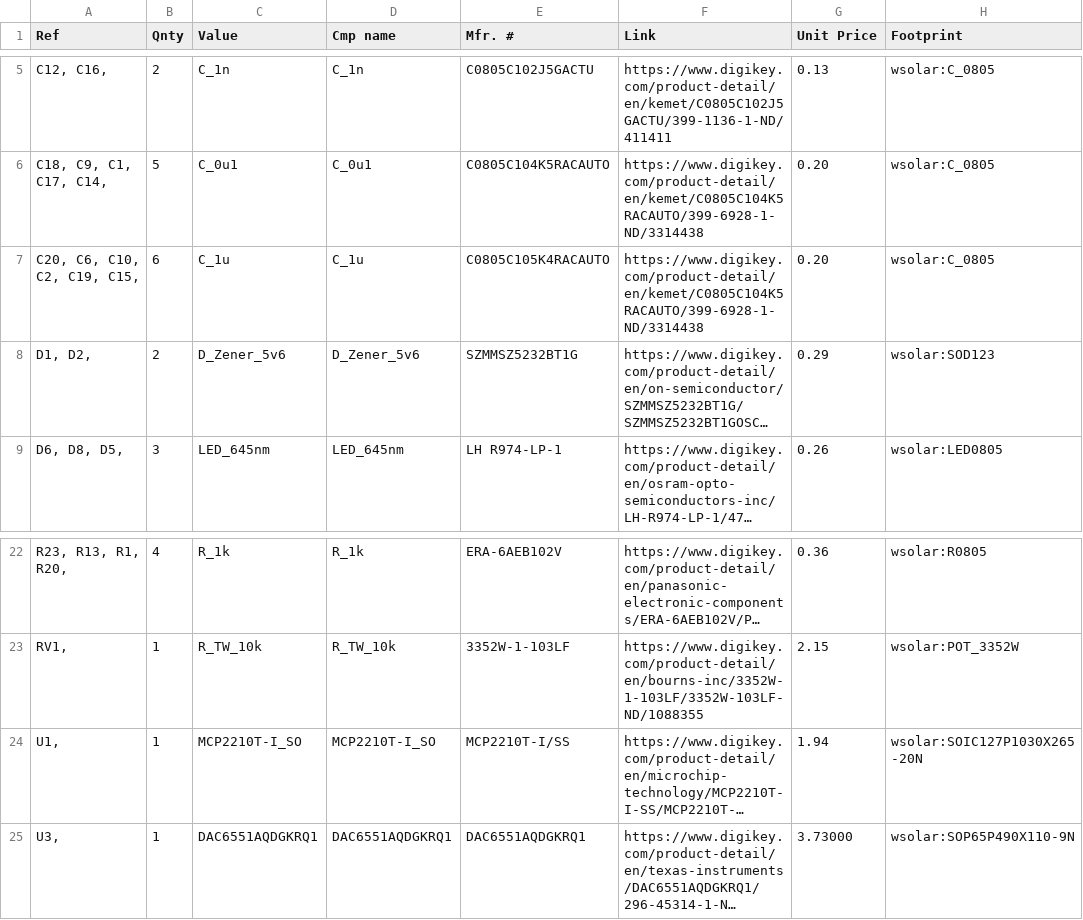
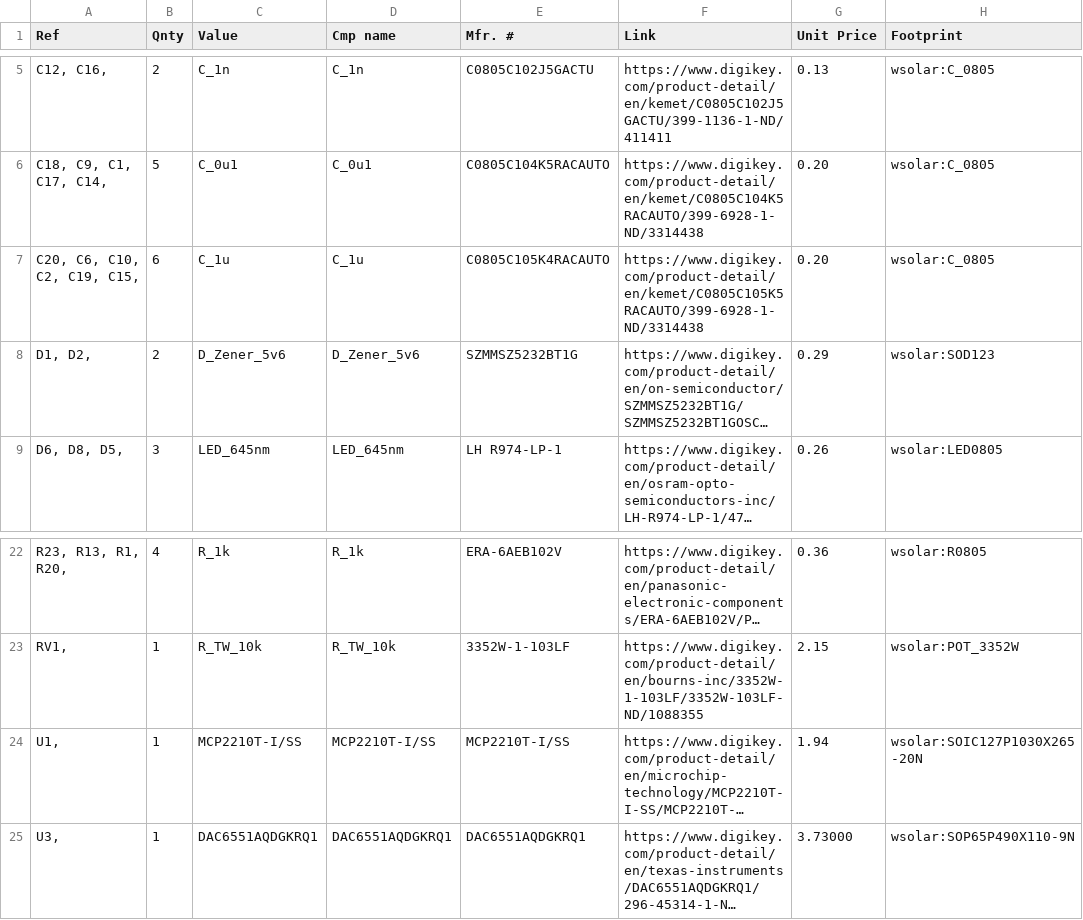
Before and after one commit to Wellesley-Solar/Electrical, a CSV file: Lighting/Lighting.csv, drawn as a sheet; only a part is shown, gaps mark what is left out; long unchanged cells end in …; the diff names each change by its address in the sheet, - before the commit and + after, or states it on an @@ line.

Commit message:
fix 1u cap link mistake; give mcp2210 correct name

```diff
--- a/Lighting/Lighting.csv
+++ b/Lighting/Lighting.csv
-F7 (Link): https://www.digikey.com/product-detail/en/kemet/C0805C104K5RACAUTO/399-6928-1-ND/3314438
+F7 (Link): https://www.digikey.com/product-detail/en/kemet/C0805C105K5RACAUTO/399-6928-1-ND/3314438
-C24 (Value): MCP2210T-I_SO
+C24 (Value): MCP2210T-I/SS
-D24 (Cmp name): MCP2210T-I_SO
+D24 (Cmp name): MCP2210T-I/SS
```
Also changed, not shown: 3 other files.
